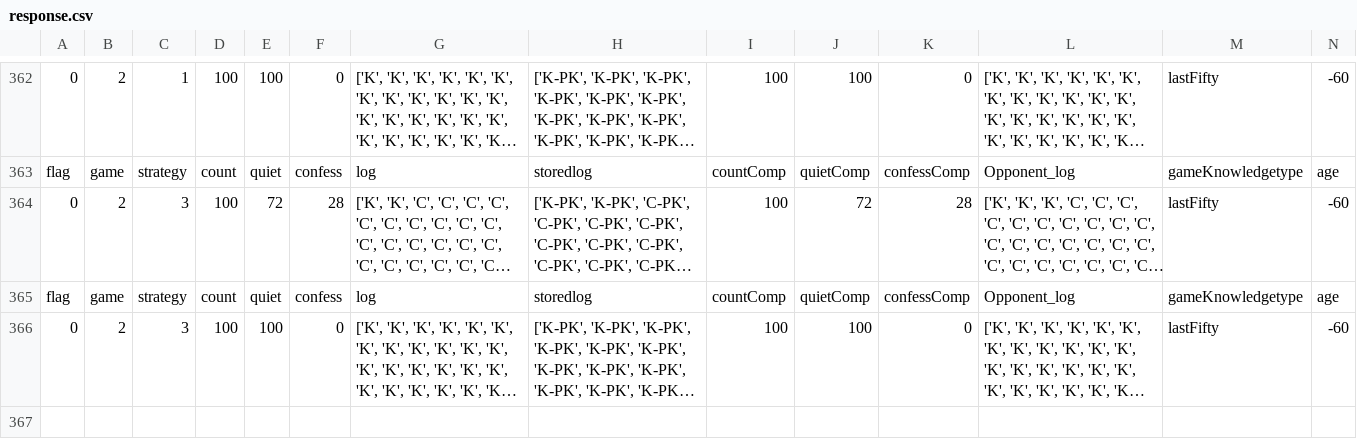
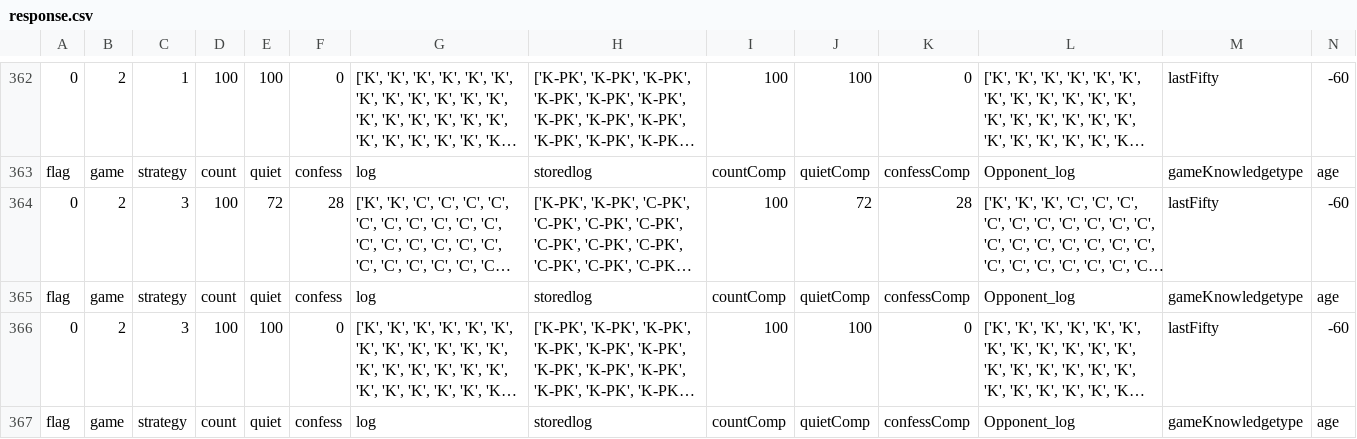
Before and after one commit to elnatanTeklu/pdGame, a CSV file: pdGame/src/response.csv, drawn as a sheet; only a part is shown, gaps mark what is left out; long unchanged cells end in …; rows hold the shown columns only; the diff covers the shown part only; the diff names each change by its address in the sheet, - before the commit and + after, or states it on an @@ line.

Commit message:
uodated dataset

```diff
--- a/pdGame/src/response.csv
+++ b/pdGame/src/response.csv
+row 367: flag | game | strategy | count | quiet | confess | log | storedlog | countComp | quietComp | confessComp | Opponent_log | gameKnowledgetype | age
```
Also changed, not shown: 1 added row elsewhere in this file, 1 other file.
